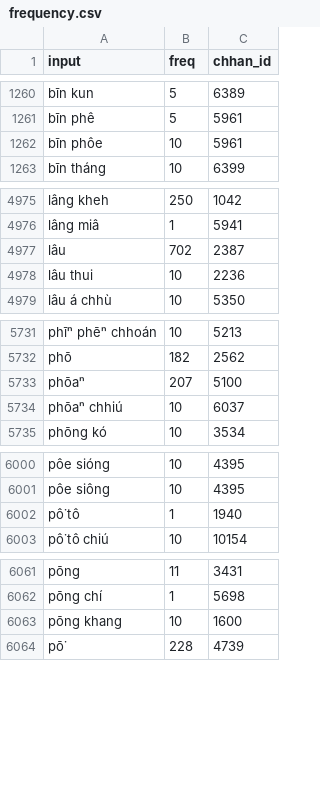
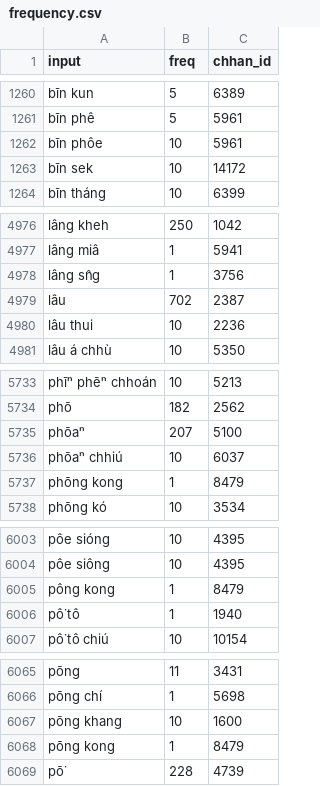
Before and after one commit to aiongg/khiin-data, a CSV file: data/frequency.csv, drawn as a sheet; only a part is shown, gaps mark what is left out; the diff covers the shown part only.

```diff
--- a/data/frequency.csv
+++ b/data/frequency.csv
@@ -1262,2 +1262,3 @@ bīn phê,5,5961
 bīn phôe,10,5961
+bīn sek,10,14172
 bīn tháng,10,6399
@@ -4976,2 +4977,3 @@ lâng kheh,250,1042
 lâng miâ,1,5941
+lâng sn̂g,1,3756
 lâu,702,2387
@@ -5734,2 +5736,3 @@ phōaⁿ,207,5100
 phōaⁿ chhiú,10,6037
+phōng kong,1,8479
 phōng kó,10,3534
@@ -6001,2 +6004,3 @@ pôe sióng,10,4395
 pôe siông,10,4395
+pông kong,1,8479
 pô͘ tô,1,1940
@@ -6063,2 +6067,3 @@ pōng chí,1,5698
 pōng khang,10,1600
+pōng kong,1,8479
 pō͘,228,4739
```
Also changed, not shown: 2 added rows elsewhere in this file, data/conversions_all.csv.
